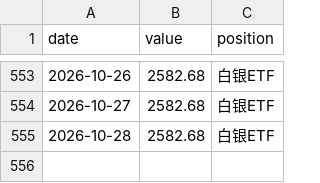
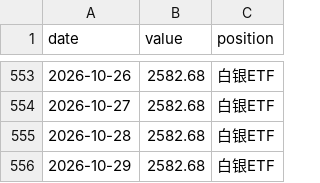
Before and after one commit to 123tyu593/etf-momentum-dashboard, a CSV file: equity.csv, drawn as a sheet; only a part is shown, gaps mark what is left out; the diff names each change by its address in the sheet, - before the commit and + after, or states it on an @@ line.

```diff
--- a/equity.csv
+++ b/equity.csv
+row 556: 2026-10-29 | 2582.68 | 白银ETF
```
Also changed, not shown: 1 other file.
